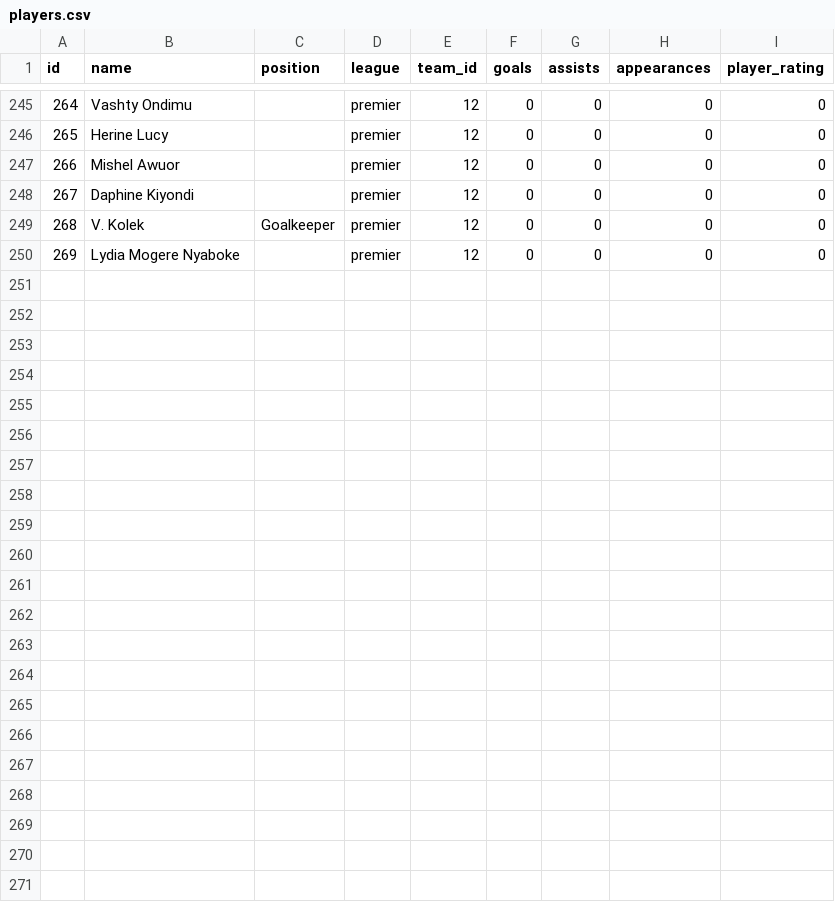
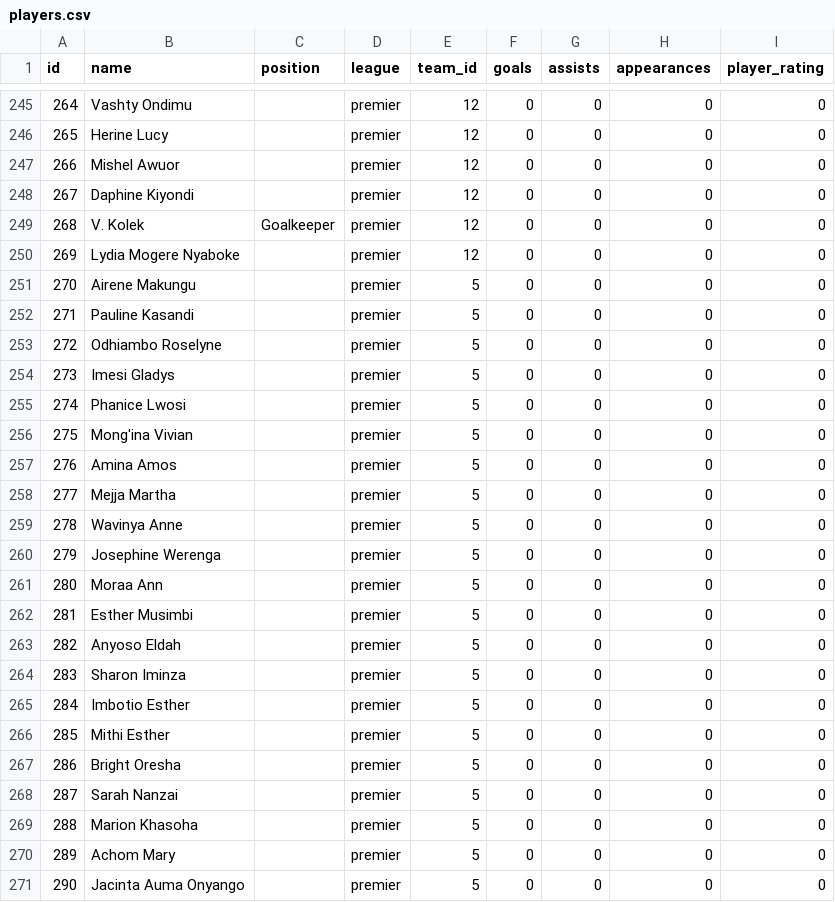
Before and after one commit to gameoncollective-create/gameon-fastapi, a CSV file: data/players.csv, drawn as a sheet; only a part is shown, gaps mark what is left out.

Commit message:
Update players.csv

```diff
--- a/data/players.csv
+++ b/data/players.csv
@@ -250 +250,22 @@ id,name,position,league,team_id,goals,assists,appearances,player_rating
 269,Lydia Mogere Nyaboke,,premier,12,0,0,0,0
+270,Airene Makungu,,premier,5,0,0,0,0
+271,Pauline Kasandi,,premier,5,0,0,0,0
+272,Odhiambo Roselyne,,premier,5,0,0,0,0
+273,Imesi Gladys,,premier,5,0,0,0,0
+274,Phanice Lwosi,,premier,5,0,0,0,0
+275,Mong'ina Vivian,,premier,5,0,0,0,0
+276,Amina Amos,,premier,5,0,0,0,0
+277,Mejja Martha,,premier,5,0,0,0,0
+278,Wavinya Anne,,premier,5,0,0,0,0
+279,Josephine Werenga,,premier,5,0,0,0,0
+280,Moraa Ann,,premier,5,0,0,0,0
+281,Esther Musimbi,,premier,5,0,0,0,0
+282,Anyoso Eldah,,premier,5,0,0,0,0
+283,Sharon Iminza,,premier,5,0,0,0,0
+284,Imbotio Esther,,premier,5,0,0,0,0
+285,Mithi Esther,,premier,5,0,0,0,0
+286,Bright Oresha,,premier,5,0,0,0,0
+287,Sarah Nanzai,,premier,5,0,0,0,0
+288,Marion Khasoha,,premier,5,0,0,0,0
+289,Achom Mary,,premier,5,0,0,0,0
+290,Jacinta Auma Onyango,,premier,5,0,0,0,0
```
